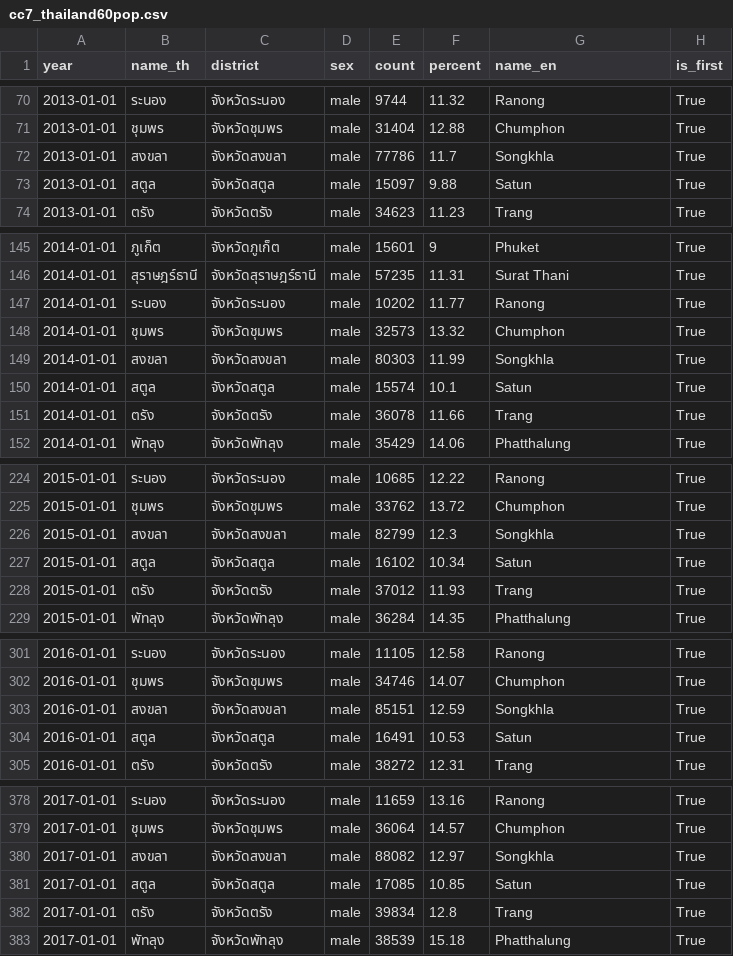
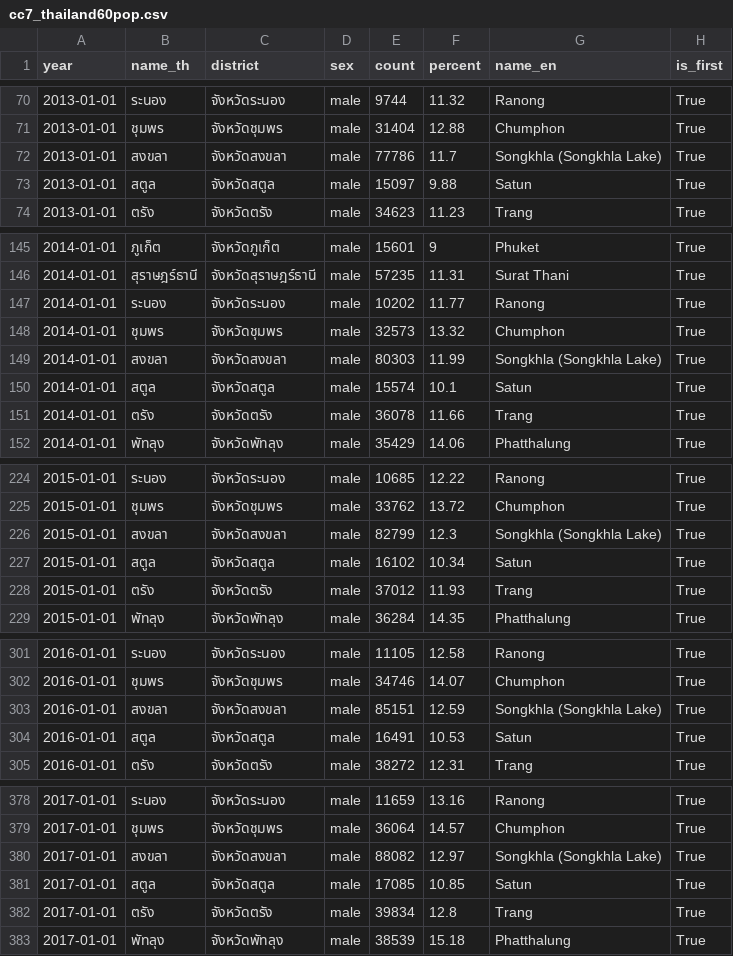
Before and after one commit to b-kanitroj/b-kanitroj.github.io, a CSV file: cc7_thailand60pop.csv, drawn as a sheet; only a part is shown, gaps mark what is left out; the diff covers the shown part only.

Commit message:
Update cc7_thailand60pop.csv

```diff
--- a/cc7_thailand60pop.csv
+++ b/cc7_thailand60pop.csv
@@ -71,3 +71,3 @@ year,name_th,district,sex,count,percent,name_en,is_first
 2013-01-01,ชุมพร,จังหวัดชุมพร,male,31404,12.88,Chumphon,True
-2013-01-01,สงขลา,จังหวัดสงขลา,male,77786,11.7,Songkhla,True
+2013-01-01,สงขลา,จังหวัดสงขลา,male,77786,11.7,Songkhla (Songkhla Lake),True
 2013-01-01,สตูล,จังหวัดสตูล,male,15097,9.88,Satun,True
@@ -148,3 +148,3 @@ year,name_th,district,sex,count,percent,name_en,is_first
 2014-01-01,ชุมพร,จังหวัดชุมพร,male,32573,13.32,Chumphon,True
-2014-01-01,สงขลา,จังหวัดสงขลา,male,80303,11.99,Songkhla,True
+2014-01-01,สงขลา,จังหวัดสงขลา,male,80303,11.99,Songkhla (Songkhla Lake),True
 2014-01-01,สตูล,จังหวัดสตูล,male,15574,10.1,Satun,True
@@ -225,3 +225,3 @@ year,name_th,district,sex,count,percent,name_en,is_first
 2015-01-01,ชุมพร,จังหวัดชุมพร,male,33762,13.72,Chumphon,True
-2015-01-01,สงขลา,จังหวัดสงขลา,male,82799,12.3,Songkhla,True
+2015-01-01,สงขลา,จังหวัดสงขลา,male,82799,12.3,Songkhla (Songkhla Lake),True
 2015-01-01,สตูล,จังหวัดสตูล,male,16102,10.34,Satun,True
@@ -302,3 +302,3 @@ year,name_th,district,sex,count,percent,name_en,is_first
 2016-01-01,ชุมพร,จังหวัดชุมพร,male,34746,14.07,Chumphon,True
-2016-01-01,สงขลา,จังหวัดสงขลา,male,85151,12.59,Songkhla,True
+2016-01-01,สงขลา,จังหวัดสงขลา,male,85151,12.59,Songkhla (Songkhla Lake),True
 2016-01-01,สตูล,จังหวัดสตูล,male,16491,10.53,Satun,True
@@ -379,3 +379,3 @@ year,name_th,district,sex,count,percent,name_en,is_first
 2017-01-01,ชุมพร,จังหวัดชุมพร,male,36064,14.57,Chumphon,True
-2017-01-01,สงขลา,จังหวัดสงขลา,male,88082,12.97,Songkhla,True
+2017-01-01,สงขลา,จังหวัดสงขลา,male,88082,12.97,Songkhla (Songkhla Lake),True
 2017-01-01,สตูล,จังหวัดสตูล,male,17085,10.85,Satun,True
```
Also changed, not shown: 17 edited cells elsewhere in this file.
